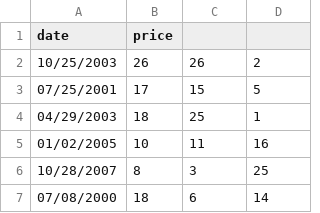
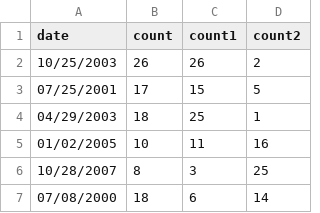
Before and after one commit to Shuwei-zhang/PowerBook, a CSV file: data.csv, drawn as a sheet; only a part is shown.

Commit message:
Update data.csv

```diff
--- a/data.csv
+++ b/data.csv
@@ -1,2 +1,2 @@
-date,price
+date,count, count1, count2
 10/25/2003,26,26,2
```
